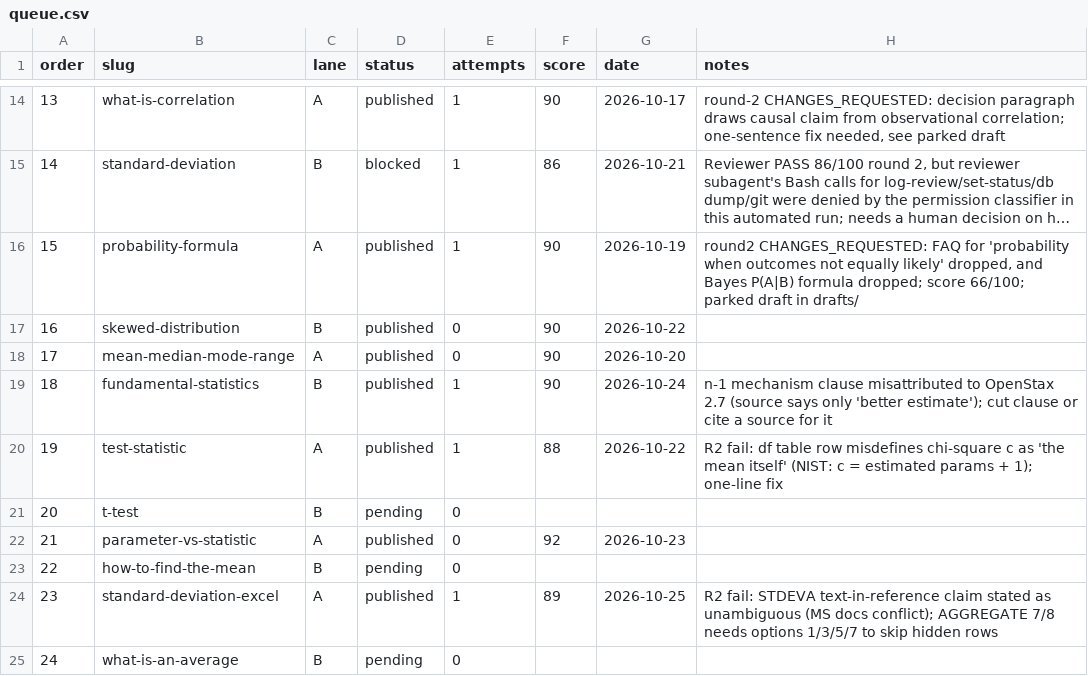
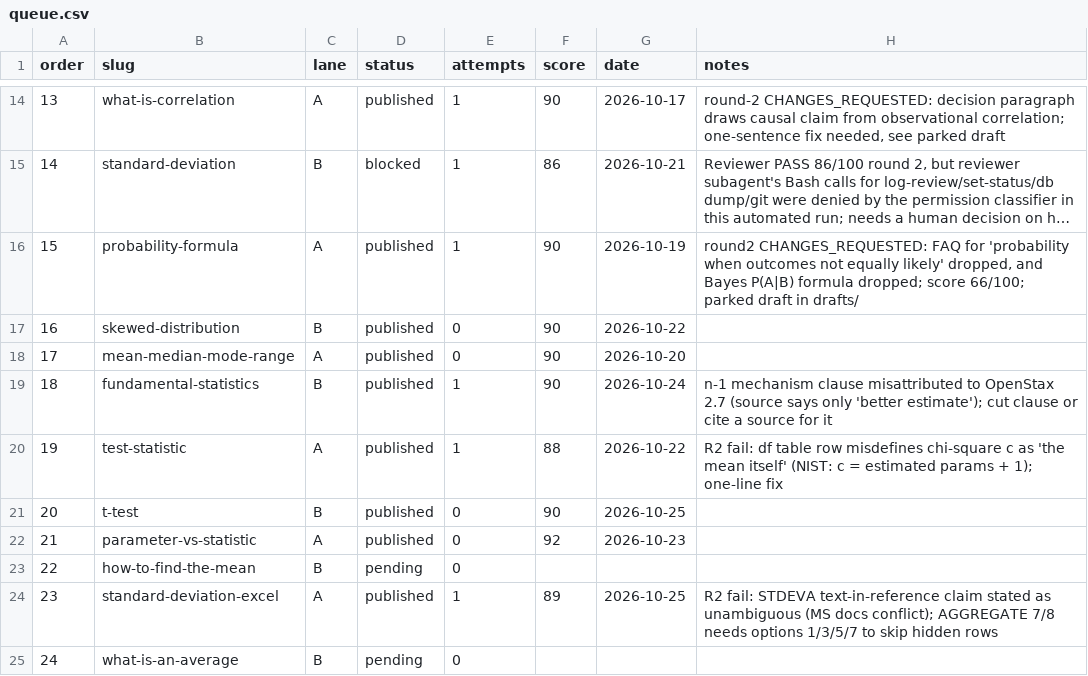
Before and after one commit to syedjawad11/statohub, a CSV file: content-ops/rewrite/queue.csv, drawn as a sheet; only a part is shown, gaps mark what is left out; long unchanged cells end in ….

```diff
--- a/content-ops/rewrite/queue.csv
+++ b/content-ops/rewrite/queue.csv
@@ -20,3 +20,3 @@ order,slug,lane,status,attempts,score,date,notes
 19,test-statistic,A,published,1,88,2026-10-22,R2 fail: df table row misdefines chi-square c as 'the mean itself' (NIST: c = estimated params + 1); one-line fix
-20,t-test,B,pending,0,,,
+20,t-test,B,published,0,90,2026-10-25,
 21,parameter-vs-statistic,A,published,0,92,2026-10-23,
```
Also changed, not shown: 3 other files.
